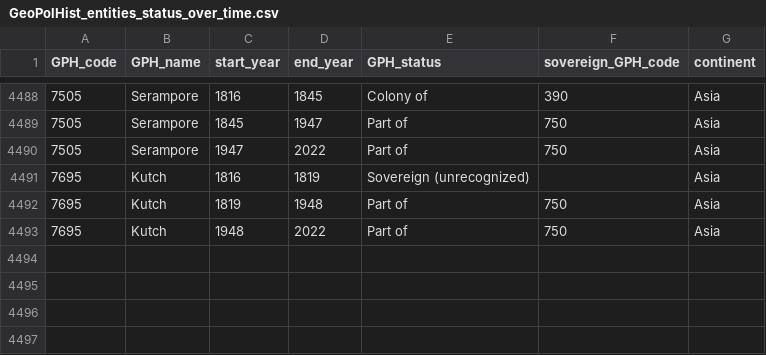
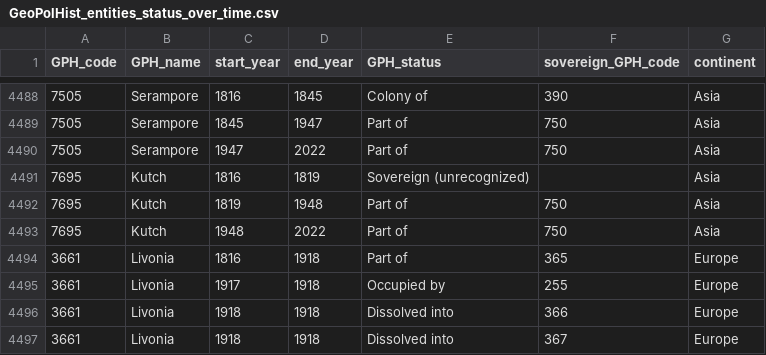
Before and after one commit to medialab/GeoPolHist, a CSV file: data/GeoPolHist_entities_status_over_time.csv, drawn as a sheet; only a part is shown, gaps mark what is left out.

```diff
--- a/data/GeoPolHist_entities_status_over_time.csv
+++ b/data/GeoPolHist_entities_status_over_time.csv
@@ -4493 +4493,5 @@ GPH_code,GPH_name,start_year,end_year,GPH_status,sovereign_GPH_code,continent
 7695,Kutch,1948,2022,Part of,750,Asia
+3661,Livonia,1816,1918,Part of,365,Europe
+3661,Livonia,1917,1918,Occupied by,255,Europe
+3661,Livonia,1918,1918,Dissolved into,366,Europe
+3661,Livonia,1918,1918,Dissolved into,367,Europe
```
Also changed, not shown: 2 other files.
